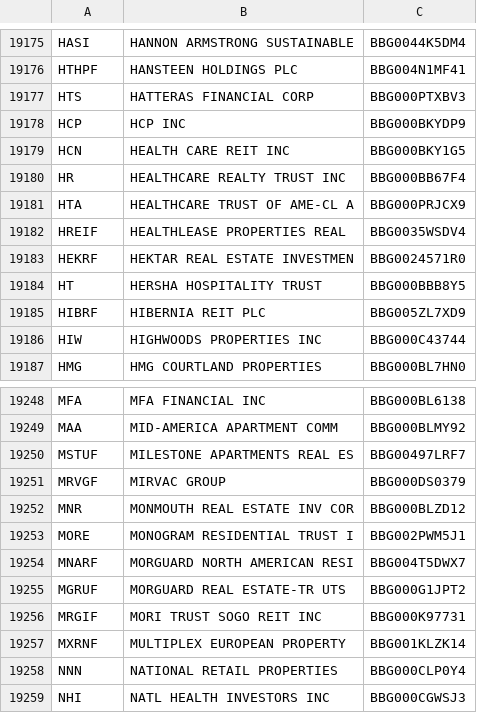
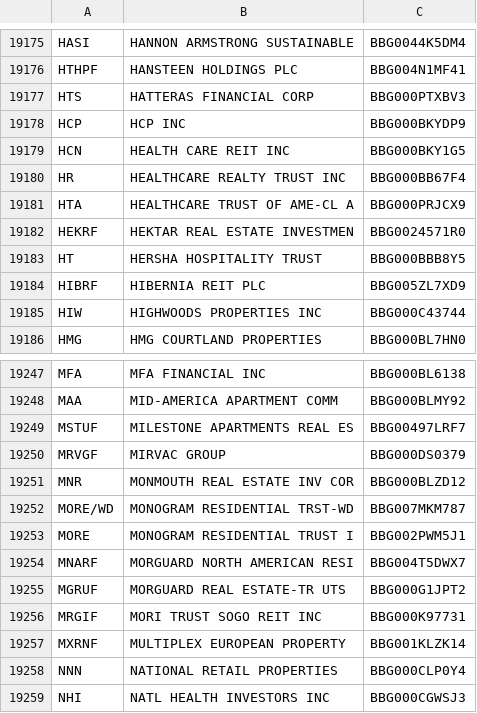
Before and after one commit to javiervidal/stock_index, a CSV file: bsym/US.csv (was csv/US.csv), drawn as a sheet; only a part is shown, gaps mark what is left out.

```diff
--- a/csv/US.csv
+++ b/bsym/US.csv
@@ -19181,3 +19181,2 @@ HR,HEALTHCARE REALTY TRUST INC,BBG000BB67F4
 HTA,HEALTHCARE TRUST OF AME-CL A,BBG000PRJCX9
-HREIF,HEALTHLEASE PROPERTIES REAL,BBG0035WSDV4
 HEKRF,HEKTAR REAL ESTATE INVESTMEN,BBG0024571R0
@@ -19252,2 +19251,3 @@ MRVGF,MIRVAC GROUP,BBG000DS0379
 MNR,MONMOUTH REAL ESTATE INV COR,BBG000BLZD12
+MORE/WD,MONOGRAM RESIDENTIAL TRST-WD,BBG007MKM787
 MORE,MONOGRAM RESIDENTIAL TRUST I,BBG002PWM5J1
```
Also changed, not shown: 12 other files.
